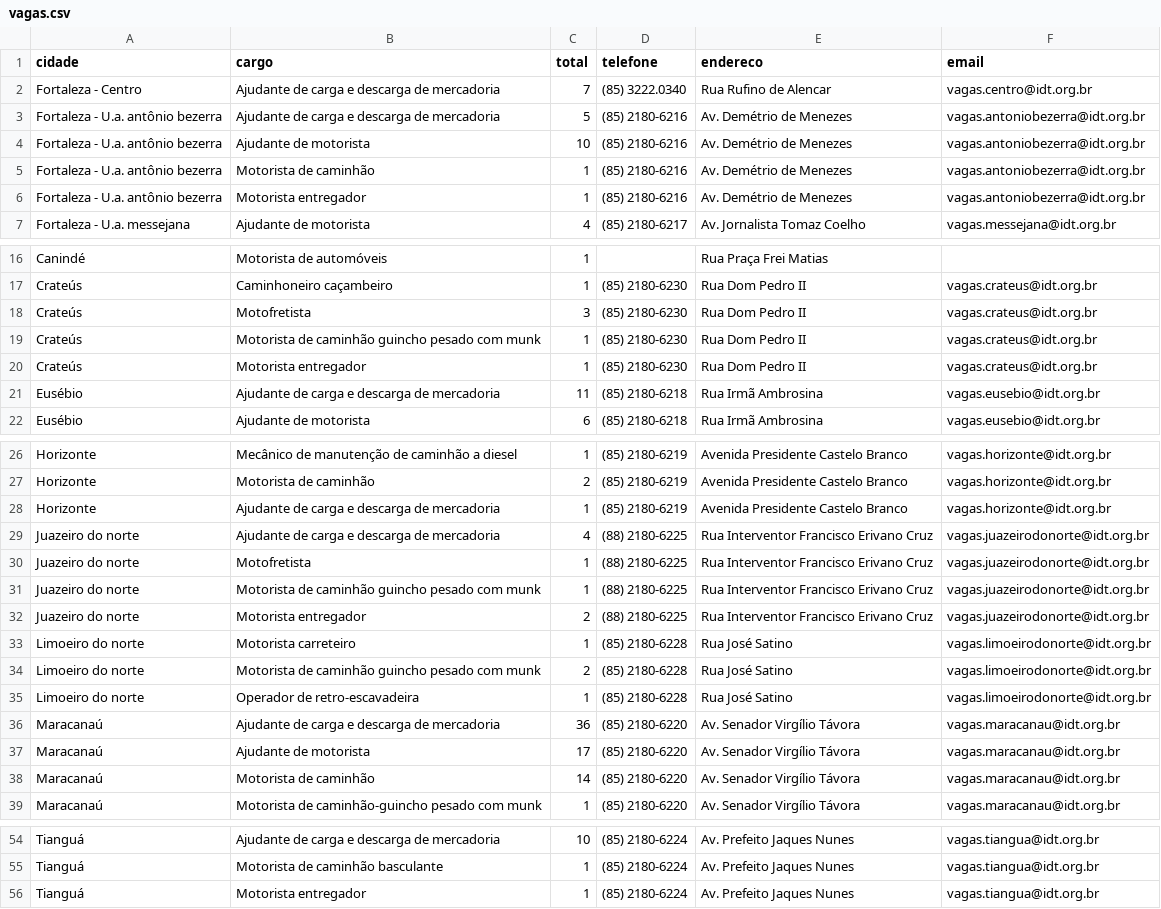
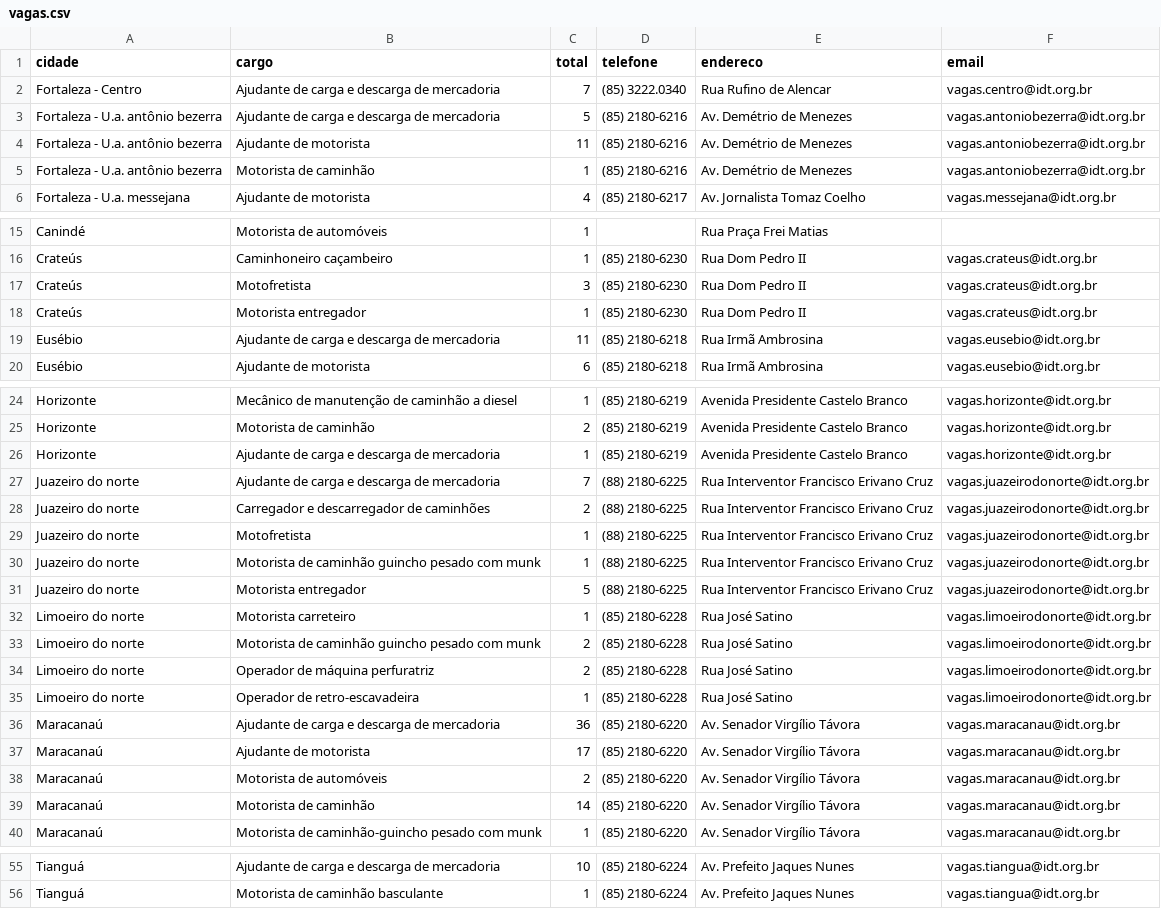
Before and after one commit to jfilhoempresarial-ops/tralienigena, a CSV file: vagas.csv, drawn as a sheet; only a part is shown, gaps mark what is left out; the diff covers the shown part only.

```diff
--- a/vagas.csv
+++ b/vagas.csv
@@ -3,5 +3,4 @@ Fortaleza - Centro,Ajudante de carga e descarga de mercadoria,7,(85) 3222.0340,R
 Fortaleza - U.a. antônio bezerra,Ajudante de carga e descarga de mercadoria,5,(85) 2180-6216,Av. Demétrio de Menezes,vagas.antoniobezerra@idt.org.br
-Fortaleza - U.a. antônio bezerra,Ajudante de motorista,10,(85) 2180-6216,Av. Demétrio de Menezes,vagas.antoniobezerra@idt.org.br
+Fortaleza - U.a. antônio bezerra,Ajudante de motorista,11,(85) 2180-6216,Av. Demétrio de Menezes,vagas.antoniobezerra@idt.org.br
 Fortaleza - U.a. antônio bezerra,Motorista de caminhão,1,(85) 2180-6216,Av. Demétrio de Menezes,vagas.antoniobezerra@idt.org.br
-Fortaleza - U.a. antônio bezerra,Motorista entregador,1,(85) 2180-6216,Av. Demétrio de Menezes,vagas.antoniobezerra@idt.org.br
 Fortaleza - U.a. messejana,Ajudante de motorista,4,(85) 2180-6217,Av. Jornalista Tomaz Coelho,vagas.messejana@idt.org.br
@@ -18,3 +17,2 @@ Crateús,Caminhoneiro caçambeiro,1,(85) 2180-6230,Rua Dom Pedro II,vagas.crateu
 Crateús,Motofretista,3,(85) 2180-6230,Rua Dom Pedro II,vagas.crateus@idt.org.br
-Crateús,Motorista de caminhão guincho pesado com munk,1,(85) 2180-6230,Rua Dom Pedro II,vagas.crateus@idt.org.br
 Crateús,Motorista entregador,1,(85) 2180-6230,Rua Dom Pedro II,vagas.crateus@idt.org.br
@@ -28,8 +26,10 @@ Horizonte,Motorista de caminhão,2,(85) 2180-6219,Avenida Presidente Castelo Bra
 Horizonte,Ajudante de carga e descarga de mercadoria,1,(85) 2180-6219,Avenida Presidente Castelo Branco,vagas.horizonte@idt.org.br
-Juazeiro do norte,Ajudante de carga e descarga de mercadoria,4,(88) 2180-6225,Rua Interventor Francisco Erivano Cruz,vagas.juazeirodonorte@idt.org.br
+Juazeiro do norte,Ajudante de carga e descarga de mercadoria,7,(88) 2180-6225,Rua Interventor Francisco Erivano Cruz,vagas.juazeirodonorte@idt.org.br
+Juazeiro do norte,Carregador e descarregador de caminhões,2,(88) 2180-6225,Rua Interventor Francisco Erivano Cruz,vagas.juazeirodonorte@idt.org.br
 Juazeiro do norte,Motofretista,1,(88) 2180-6225,Rua Interventor Francisco Erivano Cruz,vagas.juazeirodonorte@idt.org.br
 Juazeiro do norte,Motorista de caminhão guincho pesado com munk,1,(88) 2180-6225,Rua Interventor Francisco Erivano Cruz,vagas.juazeirodonorte@idt.org.br
-Juazeiro do norte,Motorista entregador,2,(88) 2180-6225,Rua Interventor Francisco Erivano Cruz,vagas.juazeirodonorte@idt.org.br
+Juazeiro do norte,Motorista entregador,5,(88) 2180-6225,Rua Interventor Francisco Erivano Cruz,vagas.juazeirodonorte@idt.org.br
 Limoeiro do norte,Motorista carreteiro,1,(85) 2180-6228,Rua José Satino,vagas.limoeirodonorte@idt.org.br
 Limoeiro do norte,Motorista de caminhão guincho pesado com munk,2,(85) 2180-6228,Rua José Satino,vagas.limoeirodonorte@idt.org.br
+Limoeiro do norte,Operador de máquina perfuratriz,2,(85) 2180-6228,Rua José Satino,vagas.limoeirodonorte@idt.org.br
 Limoeiro do norte,Operador de retro-escavadeira,1,(85) 2180-6228,Rua José Satino,vagas.limoeirodonorte@idt.org.br
@@ -37,2 +37,3 @@ Maracanaú,Ajudante de carga e descarga de mercadoria,36,(85) 2180-6220,Av. Sena
 Maracanaú,Ajudante de motorista,17,(85) 2180-6220,Av. Senador Virgílio Távora,vagas.maracanau@idt.org.br
+Maracanaú,Motorista de automóveis,2,(85) 2180-6220,Av. Senador Virgílio Távora,vagas.maracanau@idt.org.br
 Maracanaú,Motorista de caminhão,14,(85) 2180-6220,Av. Senador Virgílio Távora,vagas.maracanau@idt.org.br
@@ -55,2 +56 @@ Tianguá,Ajudante de carga e descarga de mercadoria,10,(85) 2180-6224,Av. Prefei
 Tianguá,Motorista de caminhão basculante,1,(85) 2180-6224,Av. Prefeito Jaques Nunes,vagas.tiangua@idt.org.br
-Tianguá,Motorista entregador,1,(85) 2180-6224,Av. Prefeito Jaques Nunes,vagas.tiangua@idt.org.br
```
Also changed, not shown: 1 edited cell elsewhere in this file.
